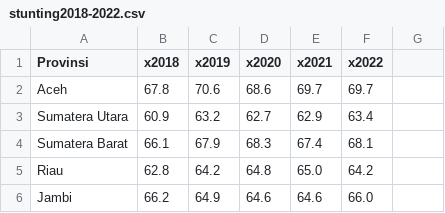
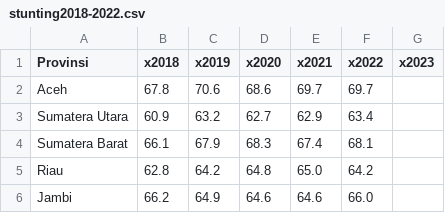
Before and after one commit to rollsroyco/Test, a CSV file: stunting2018-2022.csv, drawn as a sheet; only a part is shown.

Commit message:
Update stunting2018-2022.csv

```diff
--- a/stunting2018-2022.csv
+++ b/stunting2018-2022.csv
@@ -1,2 +1,2 @@
-Provinsi,x2018,x2019,x2020,x2021,x2022
+Provinsi,x2018,x2019,x2020,x2021,x2022,x2023
 Aceh,67.8,70.6,68.6,69.7,69.7
```
